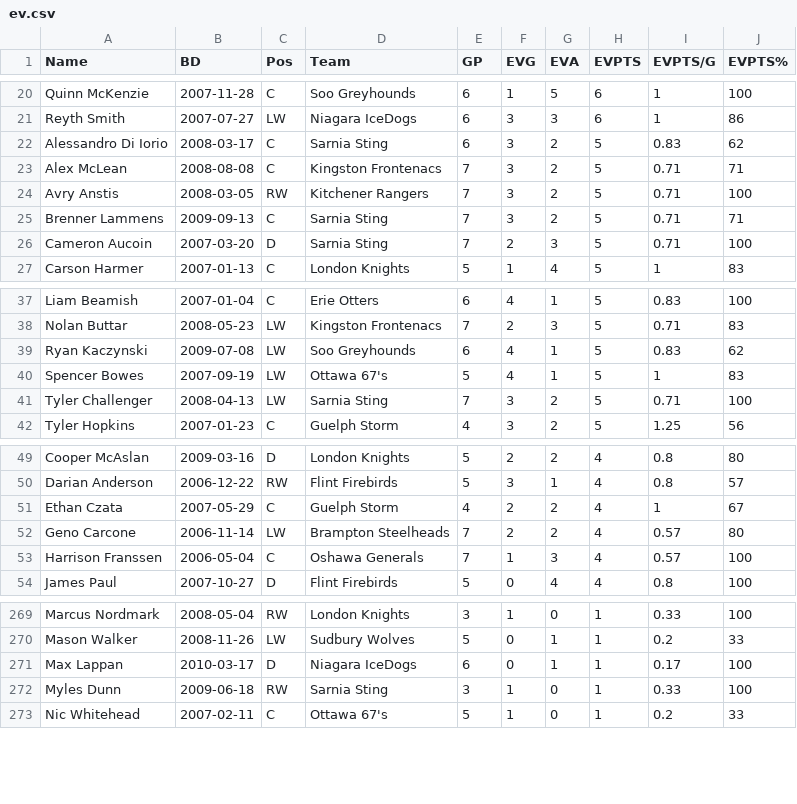
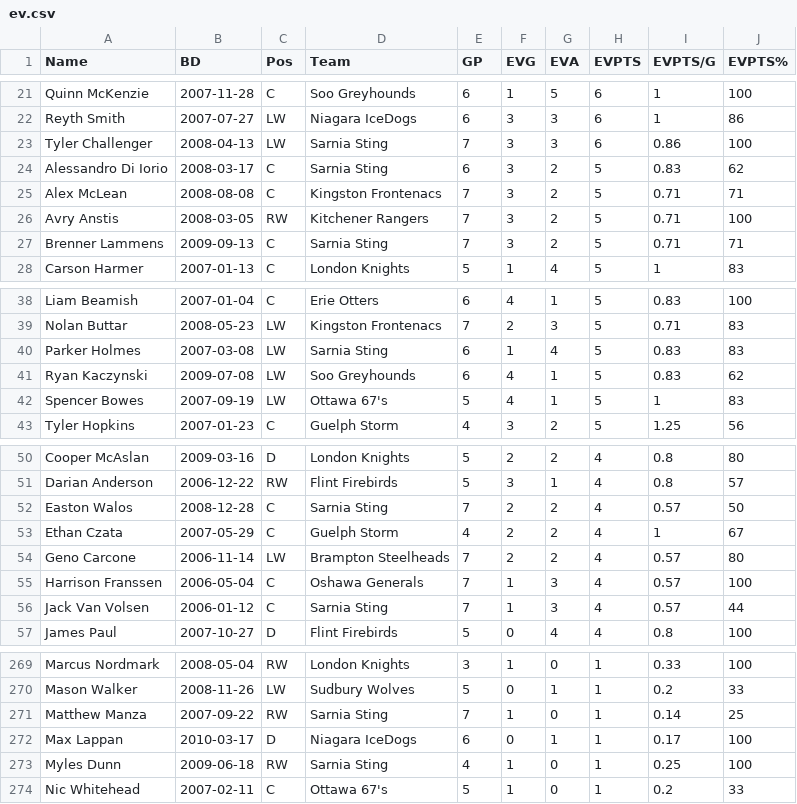
Before and after one commit to NoahCornish/OHLDataHub, a CSV file: data/current/ev.csv, drawn as a sheet; only a part is shown, gaps mark what is left out; the diff covers the shown part only.

```diff
--- a/data/current/ev.csv
+++ b/data/current/ev.csv
@@ -21,2 +22,3 @@
 "Reyth Smith",2007-07-27,"LW","Niagara IceDogs",6,3,3,6,1,86
+"Tyler Challenger",2008-04-13,"LW","Sarnia Sting",7,3,3,6,0.86,100
 "Alessandro Di Iorio",2008-03-17,"C","Sarnia Sting",6,3,2,5,0.83,62
@@ -25,3 +27,2 @@
 "Brenner Lammens",2009-09-13,"C","Sarnia Sting",7,3,2,5,0.71,71
-"Cameron Aucoin",2007-03-20,"D","Sarnia Sting",7,2,3,5,0.71,100
 "Carson Harmer",2007-01-13,"C","London Knights",5,1,4,5,1,83
@@ -38,5 +39,5 @@
 "Nolan Buttar",2008-05-23,"LW","Kingston Frontenacs",7,2,3,5,0.71,83
+"Parker Holmes",2007-03-08,"LW","Sarnia Sting",6,1,4,5,0.83,83
 "Ryan Kaczynski",2009-07-08,"LW","Soo Greyhounds",6,4,1,5,0.83,62
 "Spencer Bowes",2007-09-19,"LW","Ottawa 67's",5,4,1,5,1,83
-"Tyler Challenger",2008-04-13,"LW","Sarnia Sting",7,3,2,5,0.71,100
 "Tyler Hopkins",2007-01-23,"C","Guelph Storm",4,3,2,5,1.25,56
@@ -50,2 +51,3 @@
 "Darian Anderson",2006-12-22,"RW","Flint Firebirds",5,3,1,4,0.8,57
+"Easton Walos",2008-12-28,"C","Sarnia Sting",7,2,2,4,0.57,50
 "Ethan Czata",2007-05-29,"C","Guelph Storm",4,2,2,4,1,67
@@ -53,2 +55,3 @@
 "Harrison Franssen",2006-05-04,"C","Oshawa Generals",7,1,3,4,0.57,100
+"Jack Van Volsen",2006-01-12,"C","Sarnia Sting",7,1,3,4,0.57,44
 "James Paul",2007-10-27,"D","Flint Firebirds",5,0,4,4,0.8,100
@@ -270,4 +270,5 @@
 "Mason Walker",2008-11-26,"LW","Sudbury Wolves",5,0,1,1,0.2,33
+"Matthew Manza",2007-09-22,"RW","Sarnia Sting",7,1,0,1,0.14,25
 "Max Lappan",2010-03-17,"D","Niagara IceDogs",6,0,1,1,0.17,100
-"Myles Dunn",2009-06-18,"RW","Sarnia Sting",3,1,0,1,0.33,100
+"Myles Dunn",2009-06-18,"RW","Sarnia Sting",4,1,0,1,0.25,100
 "Nic Whitehead",2007-02-11,"C","Ottawa 67's",5,1,0,1,0.2,33
```
Also changed, not shown: 1 added row, 4 removed rows and 23 edited cells elsewhere in this file, data/current/draft.csv, data/current/goalies.csv, 5 other files.
